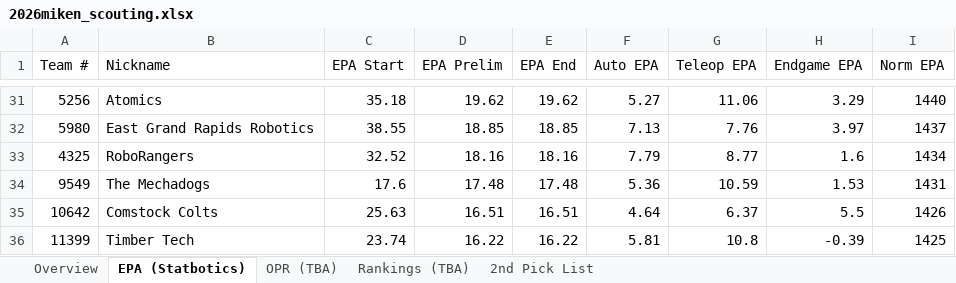
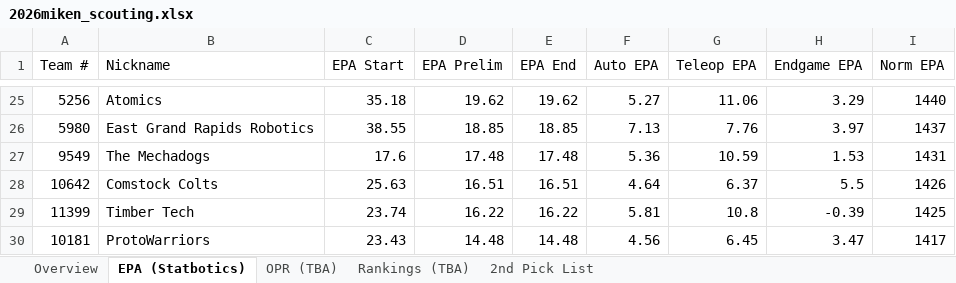
Before and after one commit to IonixV/2026-FRC-Scouting-App, an Excel workbook: 2026miken_scouting.xlsx, sheet EPA (Statbotics), drawn as a sheet; only a part is shown, gaps mark what is left out; the shorter side is filled out with more unchanged rows; values as stored, in another font and other column widths than the file's, no cell formats; removed rows and columns are numbered as before the commit, all else as after; the diff covers the shown part only; the diff names each change by its address in the sheet, - before the commit and + after, or states it on an @@ line.

```diff
--- a/2026miken_scouting.xlsx (sheet EPA (Statbotics))
+++ b/2026miken_scouting.xlsx (sheet EPA (Statbotics))
-row 33: 4325 | RoboRangers | 32.52 | 18.16 | 18.16 | 7.79 | 8.77 | 1.6 | 1434
```
Also changed, not shown: 7 added rows, 6 removed rows and 7 edited cells elsewhere in this sheet, sheet Overview, cell formats, scouting_merged.xlsx.
